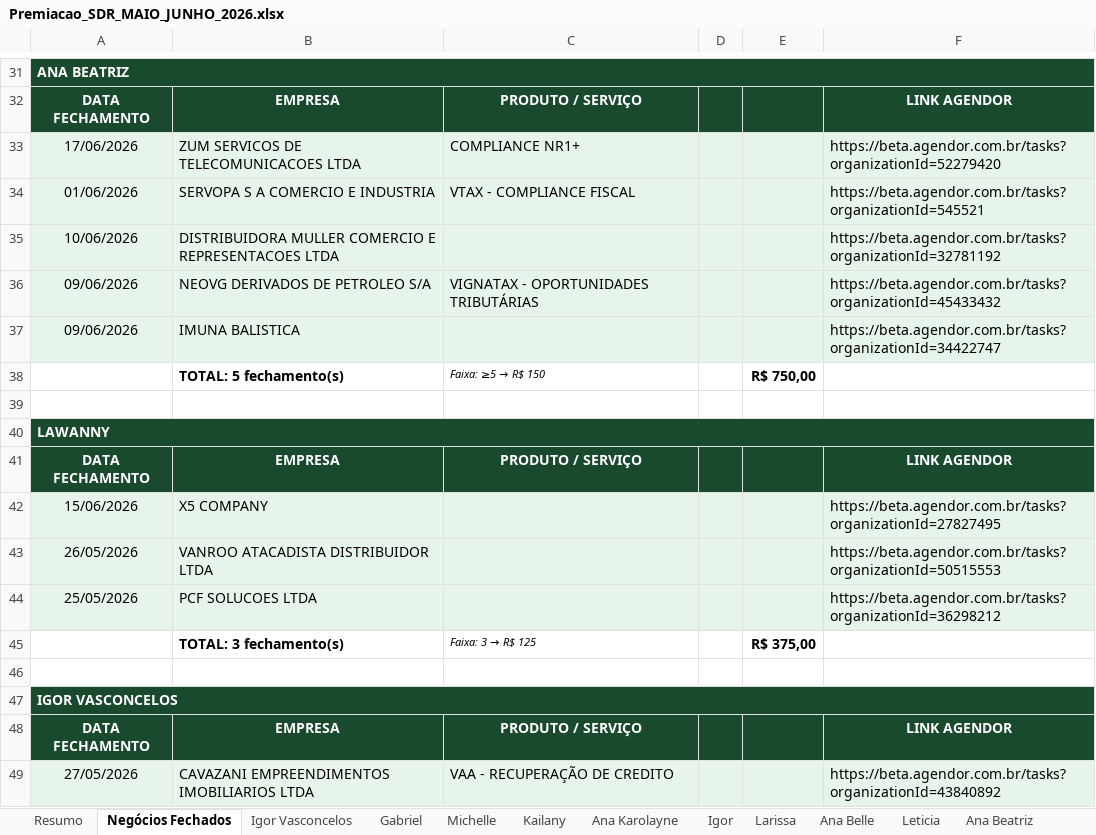
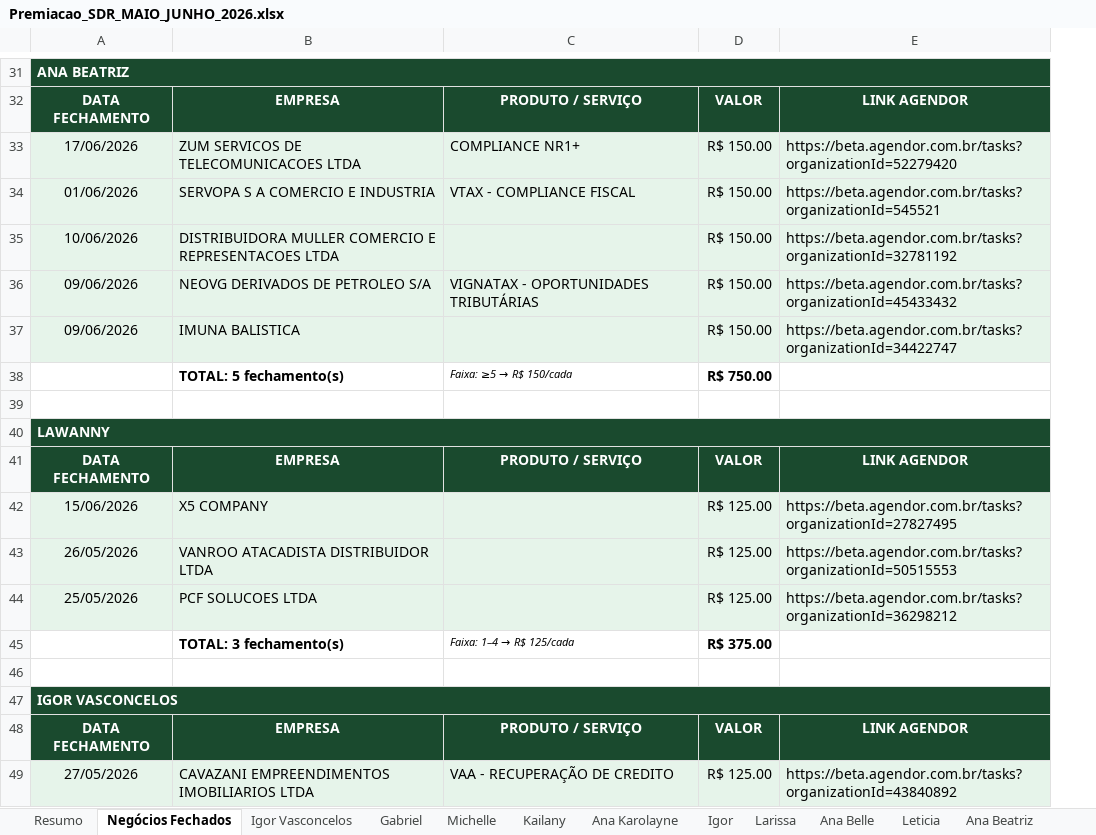
Before and after one commit to GabrielSantana23/Vigna-Advogados, an Excel workbook: relatorios/premiacao/Premiacao_SDR_MAIO_JUNHO_2026.xlsx, sheet Negócios Fechados, drawn as a sheet; only a part is shown, gaps mark what is left out; values as stored, in another font and other column widths than the file's, no borders; removed rows and columns are numbered as before the commit, all else as after; the diff covers the shown part only; the diff names each change by its address in the sheet, - before the commit and + after, or states it on an @@ line.

```diff
--- a/relatorios/premiacao/Premiacao_SDR_MAIO_JUNHO_2026.xlsx (sheet Negócios Fechados)
+++ b/relatorios/premiacao/Premiacao_SDR_MAIO_JUNHO_2026.xlsx (sheet Negócios Fechados)
-column D, empty
-column E, rows 38-45: R$ 750,00 |  |  |  |  |  |  | R$ 375,00
+column D, rows 32-49: VALOR | R$ 150.00 | R$ 150.00 | R$ 150.00 | R$ 150.00 | R$ 150.00 | R$ 750.00 |  |  | VALOR | R$ 125.00 | R$ 125.00 | R$ 125.00 | R$ 375.00 |  |  | VALOR | R$ 125.00
@@ C38: Faixa: ≥5 → R$ 150 → Faixa: ≥5 → R$ 150/cada @@
@@ C45: Faixa: 3 → R$ 125 → Faixa: 1–4 → R$ 125/cada @@
```
Also changed, not shown: 5 edited cells elsewhere in this sheet, sheet Igor Vasconcelos, 1 other file.
